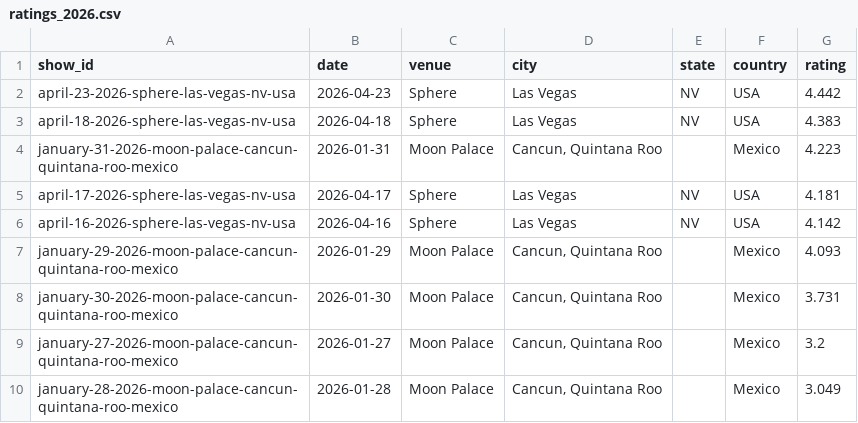
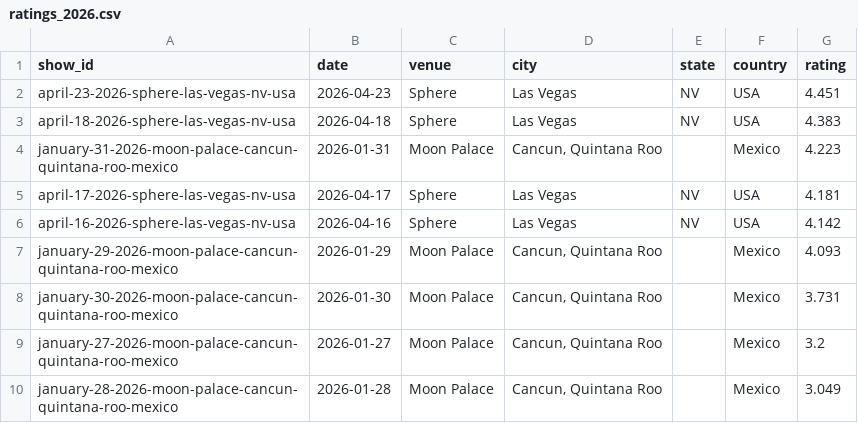
Before and after one commit to mguterl/phish.net-ratings, a CSV file: data/csv/ratings_2026.csv, drawn as a sheet.

```diff
--- a/data/csv/ratings_2026.csv
+++ b/data/csv/ratings_2026.csv
@@ -1,3 +1,3 @@
 show_id,date,venue,city,state,country,rating
-april-23-2026-sphere-las-vegas-nv-usa,2026-04-23,Sphere,Las Vegas,NV,USA,4.442
+april-23-2026-sphere-las-vegas-nv-usa,2026-04-23,Sphere,Las Vegas,NV,USA,4.451
 april-18-2026-sphere-las-vegas-nv-usa,2026-04-18,Sphere,Las Vegas,NV,USA,4.383
```
Also changed, not shown: data/csv/ratings_2025.csv.
